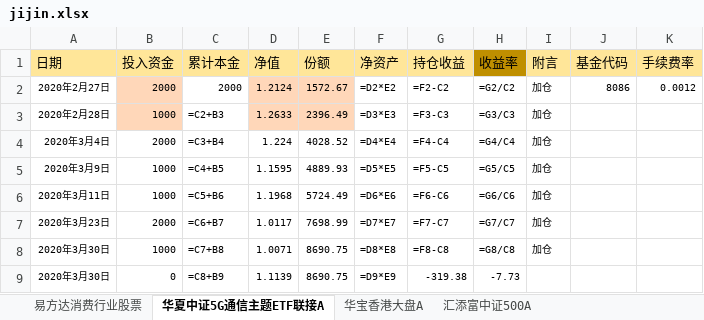
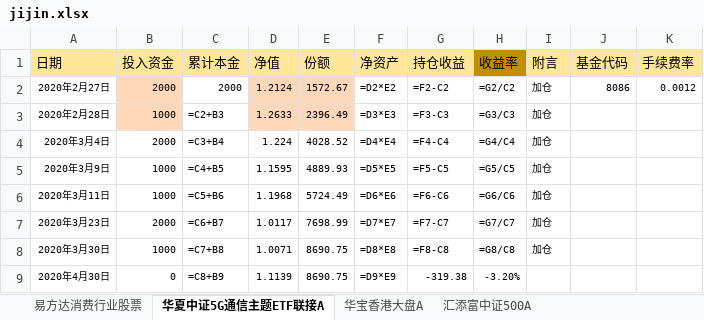
Before and after one commit to symbi/jijin, an Excel workbook: jijin.xlsx, sheet 华夏中证5G通信主题ETF联接A, drawn as a sheet; values as stored, in another font and other column widths than the file's, no borders; formulas without a stored value are shown as written; the diff names each change by its address in the sheet, - before the commit and + after, or states it on an @@ line.

```diff
--- a/jijin.xlsx (sheet 华夏中证5G通信主题ETF联接A)
+++ b/jijin.xlsx (sheet 华夏中证5G通信主题ETF联接A)
-A9 (日期): 2020年3月30日
+A9 (日期): 2020年4月30日
-H9 (收益率): -7.73
+H9 (收益率): -3.20%
```
Also changed, not shown: sheet 易方达消费行业股票, sheet 华夏中证5G通信主题ETF联接A定投, sheet 汇添富中证500A, sheet 富国中证红利指数增强(后端）, sheet 南方中证500ETF联接A, sheet 兴全沪深300指数（LOF)A, 15 more sheets, other sheet tabs.
